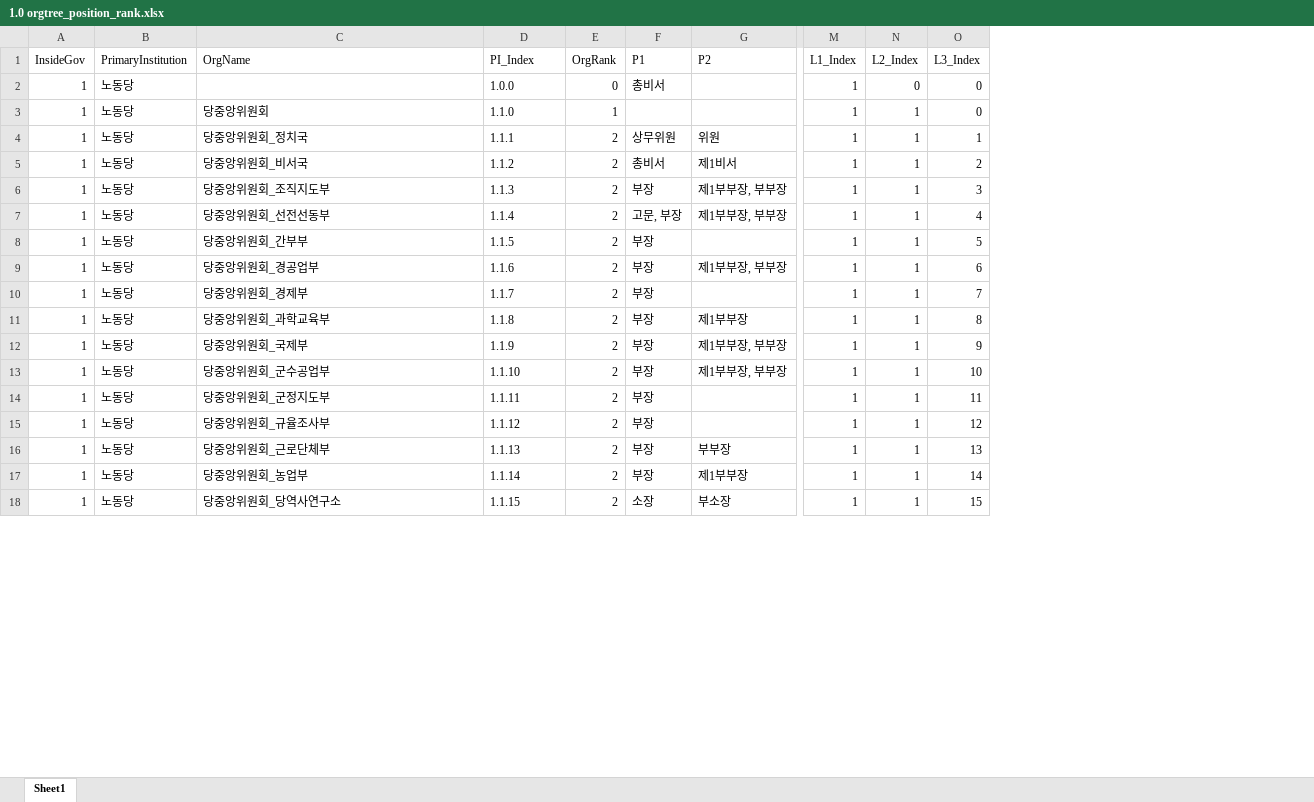
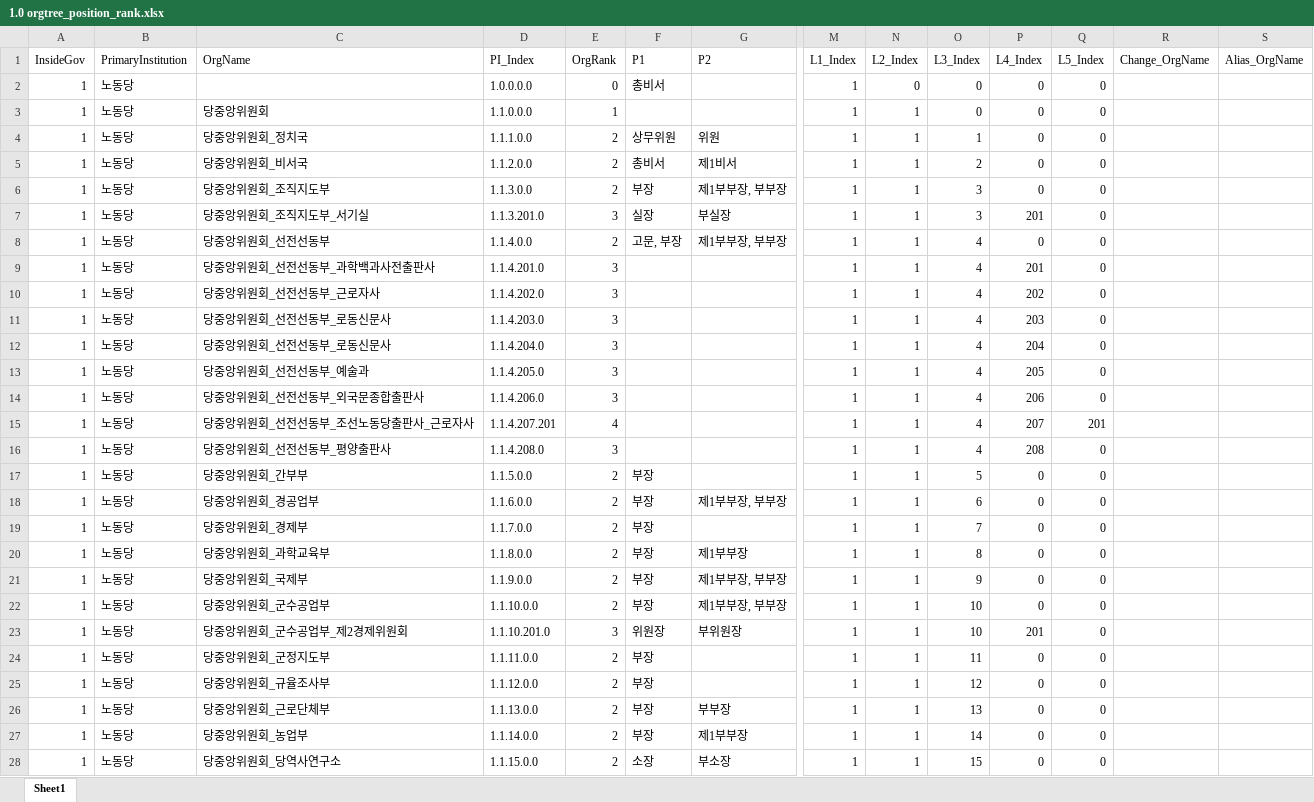
Before and after one commit to seouljake/nkelites, an Excel workbook: data/combined data/combined data - 1 cleaning/cleaning step 2 - career/2.7 orgtree position & rank/1.0 orgtree_position_rank.xlsx, sheet Sheet1, drawn as a sheet; only a part is shown, gaps mark what is left out; values as stored, in another font and other column widths than the file's, no cell formats; addresses are those after the commit; rows hold the shown columns only; the diff covers the shown part only; the diff names each change by its address in the sheet, - before the commit and + after, or states it on an @@ line.

```diff
--- a/data/combined data/combined data - 1 cleaning/cleaning step 2 - career/2.7 orgtree position & rank/1.0 orgtree_position_rank.xlsx (sheet Sheet1)
+++ b/data/combined data/combined data - 1 cleaning/cleaning step 2 - career/2.7 orgtree position & rank/1.0 orgtree_position_rank.xlsx (sheet Sheet1)
+column P (L4_Index), rows 2-6: all 0; row 8: 0; rows 17-22: all 0; rows 24-28: all 0
+column Q (L5_Index), rows 2-6: all 0; row 8: 0; rows 17-22: all 0; rows 24-28: all 0
+column R (Change_OrgName), empty
+column S (Alias_OrgName), empty
-D2 (PI_Index): 1.0.0
+D2 (PI_Index): 1.0.0.0.0
-D3 (PI_Index): 1.1.0
+D3 (PI_Index): 1.1.0.0.0
-D4 (PI_Index): 1.1.1
+D4 (PI_Index): 1.1.1.0.0
-D5 (PI_Index): 1.1.2
+D5 (PI_Index): 1.1.2.0.0
-D6 (PI_Index): 1.1.3
+D6 (PI_Index): 1.1.3.0.0
+row 7: 1 | 노동당 | 당중앙위원회_조직지도부_서기실 | 1.1.3.201.0 | 3 | 실장 | 부실장 | 1 | 1 | 3 | 201 | 0
-D8 (PI_Index): 1.1.4
+D8 (PI_Index): 1.1.4.0.0
+row 9: 1 | 노동당 | 당중앙위원회_선전선동부_과학백과사전출판사 | 1.1.4.201.0 | 3 |  |  | 1 | 1 | 4 | 201 | 0
+row 10: 1 | 노동당 | 당중앙위원회_선전선동부_근로자사 | 1.1.4.202.0 | 3 |  |  | 1 | 1 | 4 | 202 | 0
+row 11: 1 | 노동당 | 당중앙위원회_선전선동부_로동신문사 | 1.1.4.203.0 | 3 |  |  | 1 | 1 | 4 | 203 | 0
+row 12: 1 | 노동당 | 당중앙위원회_선전선동부_로동신문사 | 1.1.4.204.0 | 3 |  |  | 1 | 1 | 4 | 204 | 0
+row 13: 1 | 노동당 | 당중앙위원회_선전선동부_예술과 | 1.1.4.205.0 | 3 |  |  | 1 | 1 | 4 | 205 | 0
+row 14: 1 | 노동당 | 당중앙위원회_선전선동부_외국문종합출판사 | 1.1.4.206.0 | 3 |  |  | 1 | 1 | 4 | 206 | 0
+row 15: 1 | 노동당 | 당중앙위원회_선전선동부_조선노동당출판사_근로자사 | 1.1.4.207.201 | 4 |  |  | 1 | 1 | 4 | 207 | 201
+row 16: 1 | 노동당 | 당중앙위원회_선전선동부_평양출판사 | 1.1.4.208.0 | 3 |  |  | 1 | 1 | 4 | 208 | 0
-D17 (PI_Index): 1.1.5
+D17 (PI_Index): 1.1.5.0.0
-D18 (PI_Index): 1.1.6
+D18 (PI_Index): 1.1.6.0.0
-D19 (PI_Index): 1.1.7
+D19 (PI_Index): 1.1.7.0.0
-D20 (PI_Index): 1.1.8
+D20 (PI_Index): 1.1.8.0.0
-D21 (PI_Index): 1.1.9
+D21 (PI_Index): 1.1.9.0.0
-D22 (PI_Index): 1.1.10
+D22 (PI_Index): 1.1.10.0.0
+row 23: 1 | 노동당 | 당중앙위원회_군수공업부_제2경제위원회 | 1.1.10.201.0 | 3 | 위원장 | 부위원장 | 1 | 1 | 10 | 201 | 0
-D24 (PI_Index): 1.1.11
+D24 (PI_Index): 1.1.11.0.0
-D25 (PI_Index): 1.1.12
+D25 (PI_Index): 1.1.12.0.0
-D26 (PI_Index): 1.1.13
+D26 (PI_Index): 1.1.13.0.0
-D27 (PI_Index): 1.1.14
+D27 (PI_Index): 1.1.14.0.0
-D28 (PI_Index): 1.1.15
+D28 (PI_Index): 1.1.15.0.0
```
Also changed, not shown: 64 added rows, 2 removed rows and 160 edited cells elsewhere in this sheet, cell formats, 3 other files.
